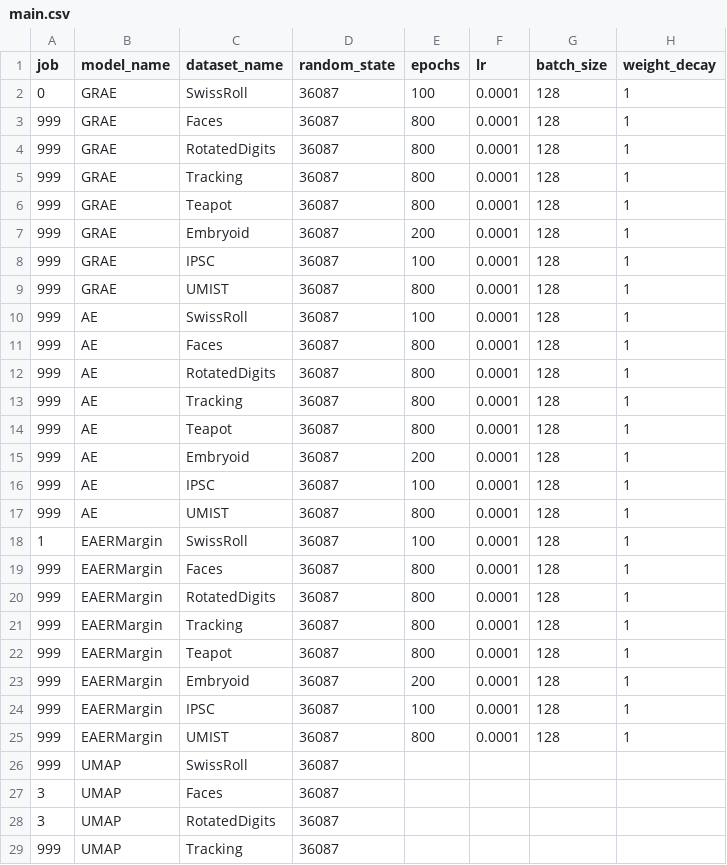
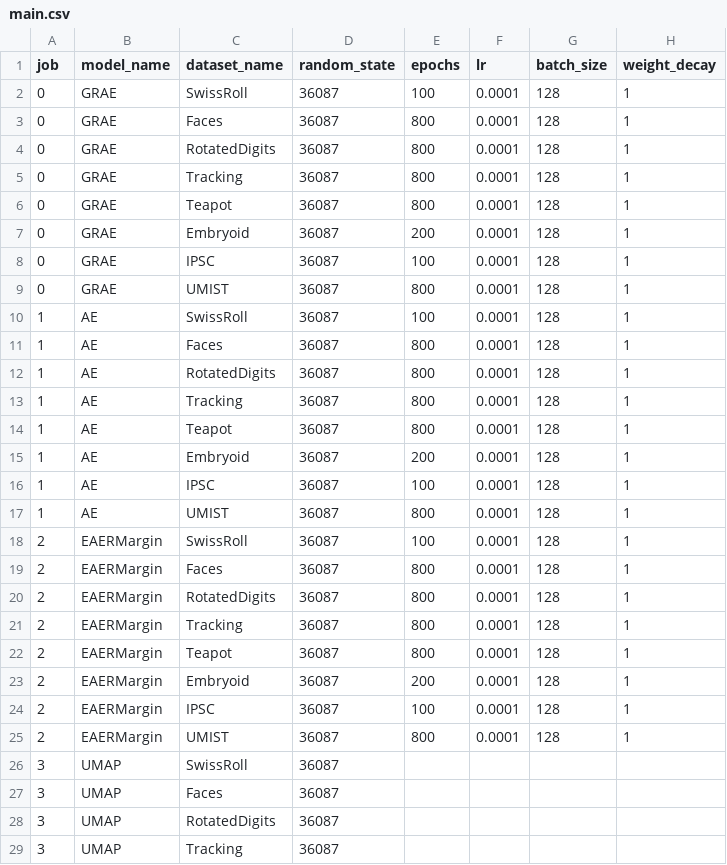
Before and after one commit to KevinMoonLab/GRAE, a CSV file: exp_schedule/main.csv, drawn as a sheet; only a part is shown; the diff covers the shown part only; the diff names each change by its address in the sheet, - before the commit and + after, or states it on an @@ line.

Commit message:
Real new schedule

```diff
--- a/exp_schedule/main.csv
+++ b/exp_schedule/main.csv
-A3:A9 (job): 999
+A3:A9 (job): 0
-A10:A17 (job): 999
+A10:A17 (job): 1
-A18 (job): 1
+A18 (job): 2
-A19:A25 (job): 999
+A19:A25 (job): 2
-A26 (job): 999
+A26 (job): 3
-A29 (job): 999
+A29 (job): 3
```
Also changed, not shown: 28 edited cells elsewhere in this file.
